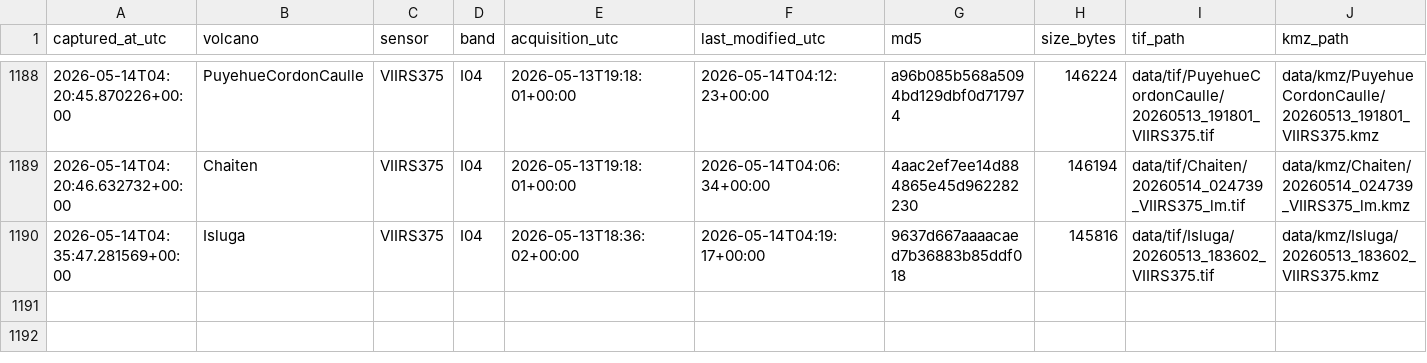
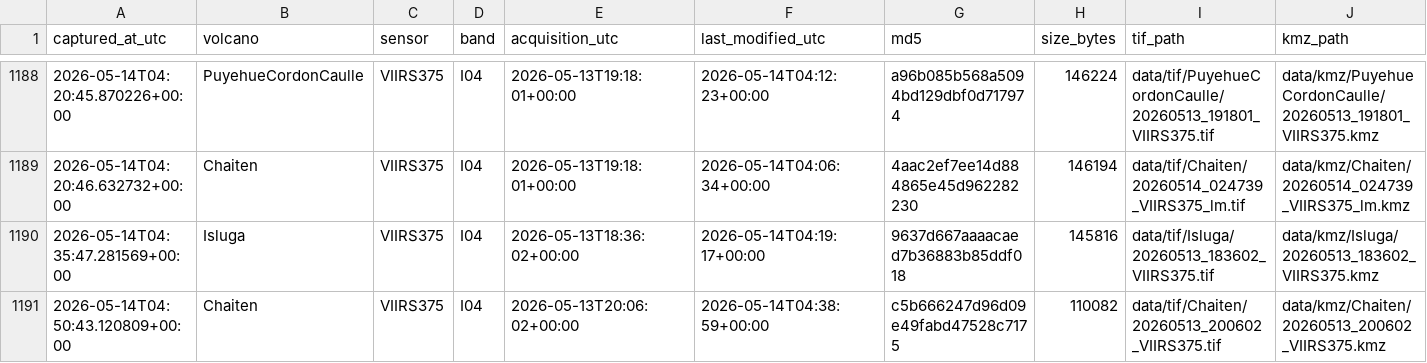
Before and after one commit to MendozaVolcanic/mirova-tif-archive, a CSV file: index.csv, drawn as a sheet; only a part is shown, gaps mark what is left out.

```diff
--- a/index.csv
+++ b/index.csv
@@ -1190 +1190,2 @@ captured_at_utc,volcano,sensor,band,acquisition_utc,last_modified_utc,md5,size_b
 2026-05-14T04:35:47.281569+00:00,Isluga,VIIRS375,I04,2026-05-13T18:36:02+00:00,2026-05-14T04:19:17+00:00,9637d667aaaacaed7b36883b85ddf018,145816,data/tif/Isluga/20260513_183602_VIIRS375.tif,data/kmz/Isluga/20260513_183602_VIIRS375.kmz
+2026-05-14T04:50:43.120809+00:00,Chaiten,VIIRS375,I04,2026-05-13T20:06:02+00:00,2026-05-14T04:38:59+00:00,c5b666247d96d09e49fabd47528c7175,110082,data/tif/Chaiten/20260513_200602_VIIRS375.tif,data/kmz/Chaiten/20260513_200602_VIIRS375.kmz
```
Also changed, not shown: 6 other files.
